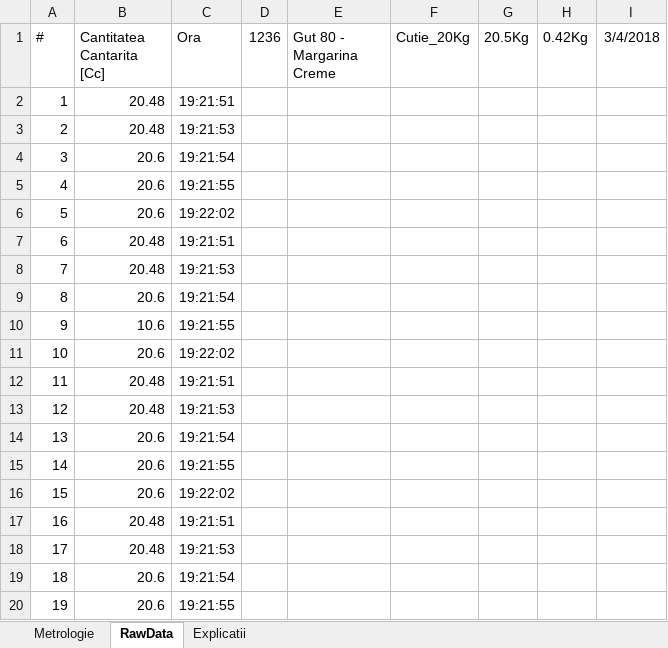
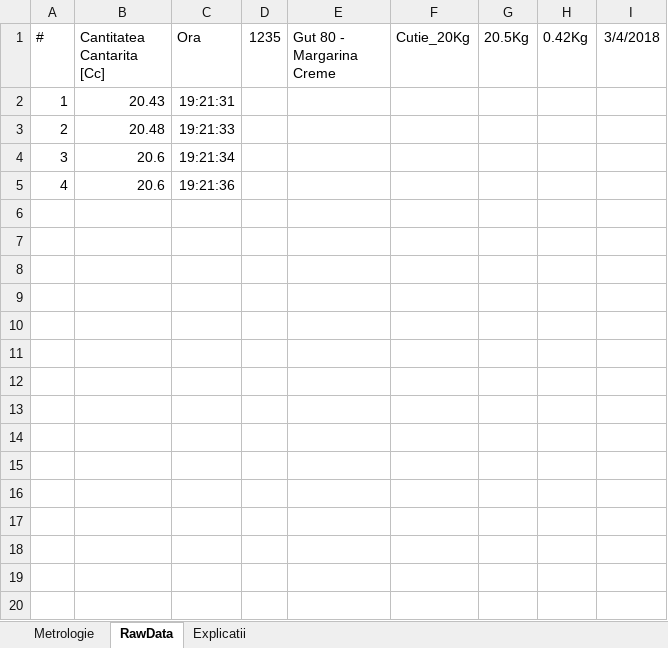
Before and after one commit to krs0/ScalesAutomation, an Excel workbook: Distribution/CentralizatorMasuratori.xlsm, sheet RawData, drawn as a sheet; only a part is shown; values as stored, in another font and other column widths than the file's, no borders; the diff covers the shown part only; the diff names each change by its address in the sheet, - before the commit and + after, or states it on an @@ line.

```diff
--- a/Distribution/CentralizatorMasuratori.xlsm (sheet RawData)
+++ b/Distribution/CentralizatorMasuratori.xlsm (sheet RawData)
-D1: 1236
+D1: 1235
-B2 (Cantitatea Cantarita [Cc]): 20.48
+B2 (Cantitatea Cantarita [Cc]): 20.43
-C2 (Ora): 19:21:51
+C2 (Ora): 19:21:31
-C3 (Ora): 19:21:53
+C3 (Ora): 19:21:33
-C4 (Ora): 19:21:54
+C4 (Ora): 19:21:34
-C5 (Ora): 19:21:55
+C5 (Ora): 19:21:36
-row 6: 5 | 20.6 | 19:22:02
-row 7: 6 | 20.48 | 19:21:51
-row 8: 7 | 20.48 | 19:21:53
-row 9: 8 | 20.6 | 19:21:54
-row 10: 9 | 10.6 | 19:21:55
-row 11: 10 | 20.6 | 19:22:02
-row 12: 11 | 20.48 | 19:21:51
-row 13: 12 | 20.48 | 19:21:53
-row 14: 13 | 20.6 | 19:21:54
-row 15: 14 | 20.6 | 19:21:55
-row 16: 15 | 20.6 | 19:22:02
-row 17: 16 | 20.48 | 19:21:51
-row 18: 17 | 20.48 | 19:21:53
-row 19: 18 | 20.6 | 19:21:54
-row 20: 19 | 20.6 | 19:21:55
```
Also changed, not shown: 191 removed rows elsewhere in this sheet, sheet Metrologie, formulas that keep their value, charts or pictures.
